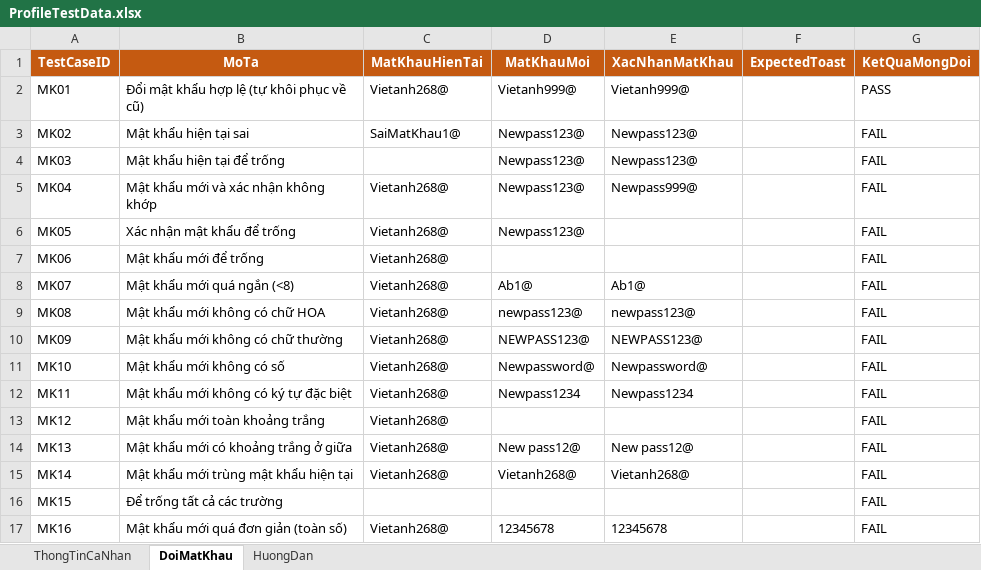
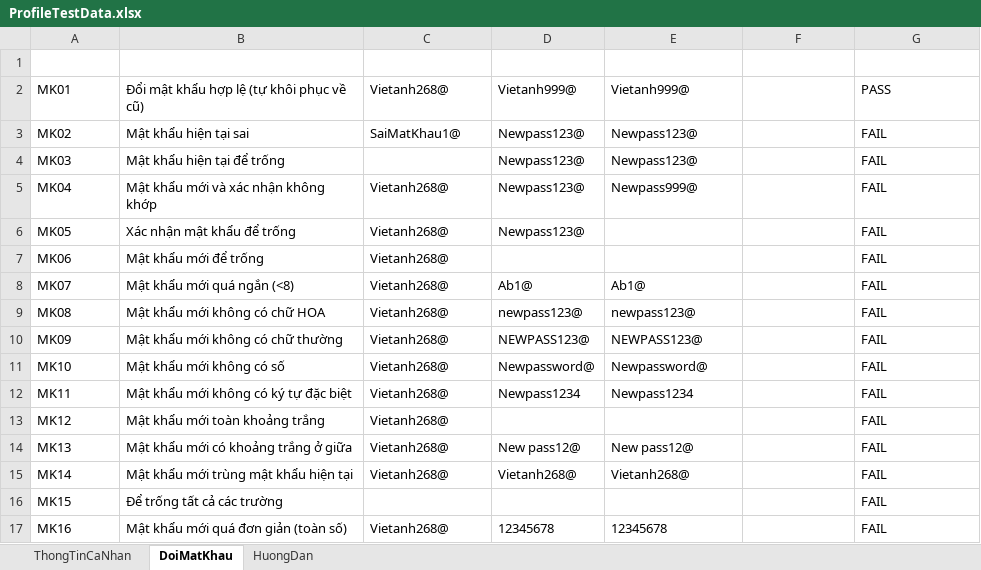
Before and after one commit to Beebeos268/Realtime-Auction-Test, an Excel workbook: Excel/ProfileTestData.xlsx, sheet DoiMatKhau, drawn as a sheet; values as stored, in another font and other column widths than the file's, no borders; the diff names each change by its address in the sheet, - before the commit and + after, or states it on an @@ line.

```diff
--- a/Excel/ProfileTestData.xlsx (sheet DoiMatKhau)
+++ b/Excel/ProfileTestData.xlsx (sheet DoiMatKhau)
-A1:G1 fill: #C55A11
+A1:G1 fill: none
```
Also changed, not shown: sheet ThongTinCaNhan, 4 other files.
